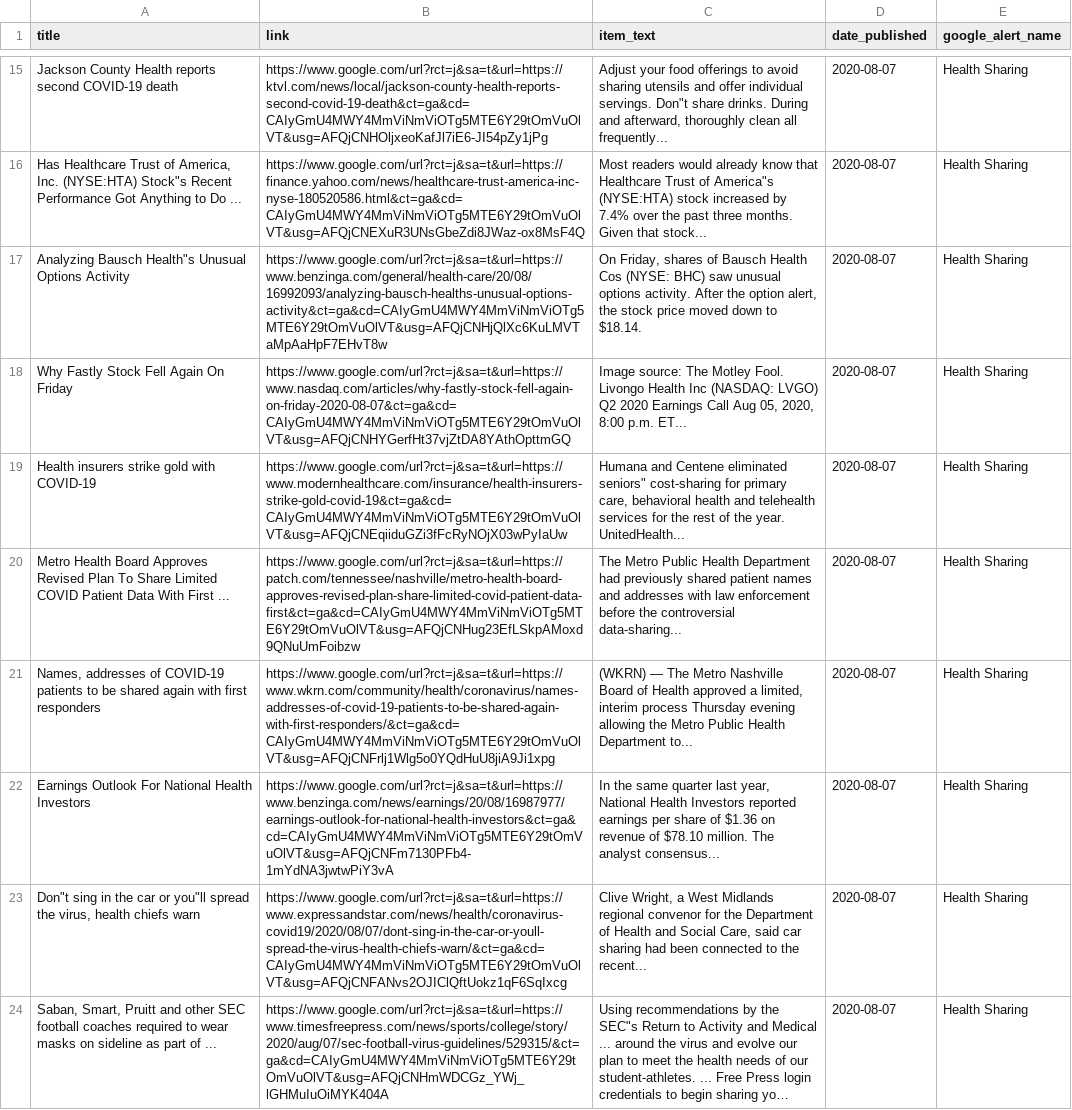
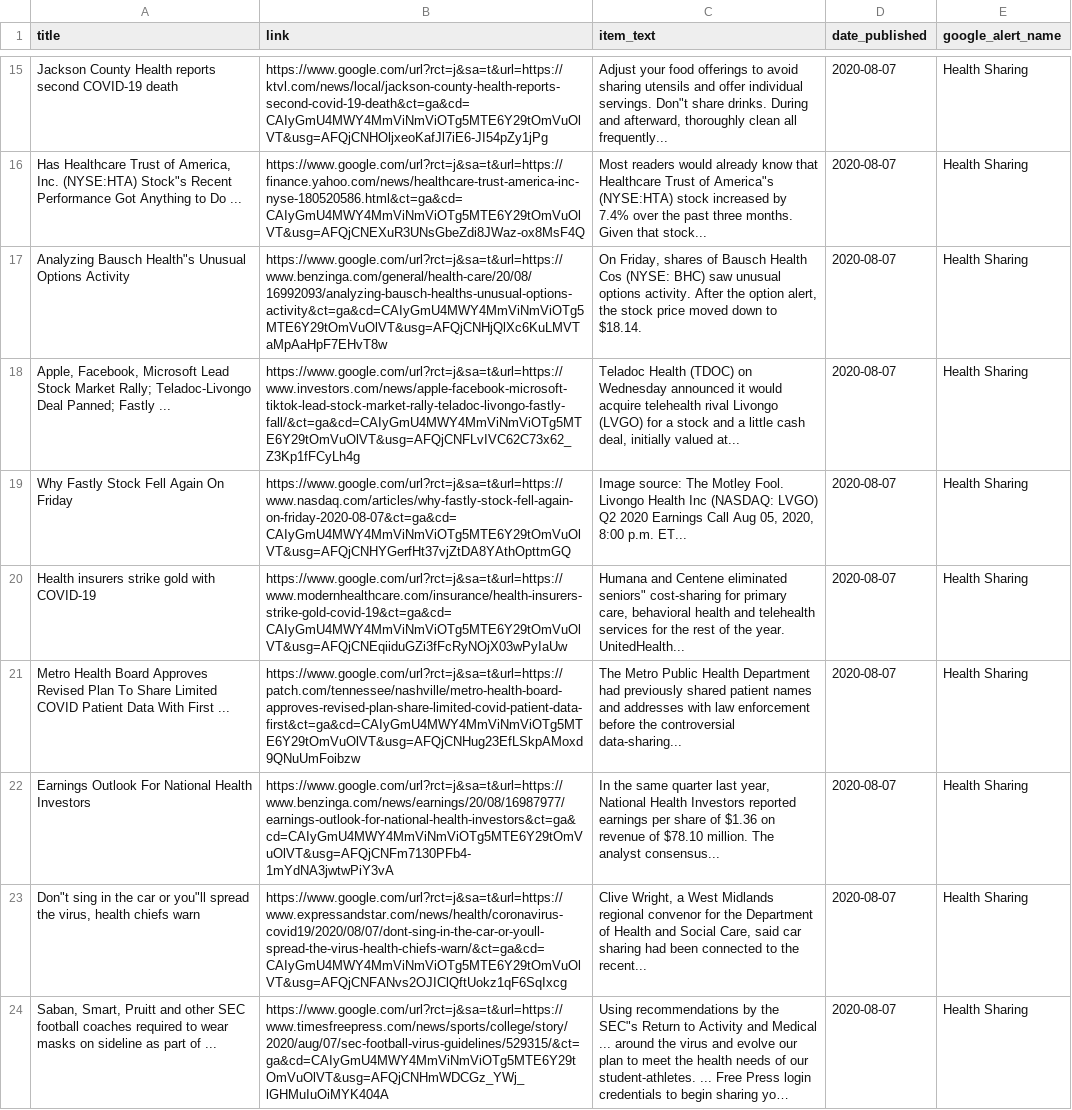
Before and after one commit to jbarton311/bb_consulting_public, a CSV file: congressional_analysis/data/RSS_Health_Feed.csv, drawn as a sheet; only a part is shown, gaps mark what is left out; long unchanged cells end in …; the diff covers the shown part only.

Commit message:
Adding output data for 2020-08-08

```diff
--- a/congressional_analysis/data/RSS_Health_Feed.csv
+++ b/congressional_analysis/data/RSS_Health_Feed.csv
@@ -17,2 +17,3 @@ Jackson County Health reports second COVID-19 death,https://www.google.com/url?r
 "Analyzing Bausch Health""s Unusual Options Activity",https://www.google.com/url?rct=j&sa=t&url=https://www.benzinga.com/general/health-care/20/08/16992093/analyzing-bausch-healths-unusual-options-activity&ct=ga&cd=CAIyGmU4MWY4MmViNmViOTg5MTE6Y29tOmVuOlVT&usg=AFQjCNHjQlXc6KuLMVTaMpAaHpF7EHvT8w,"On Friday, shares of Bausch Health Cos (NYSE: BHC) saw unusual options activity. After the option alert, the stock price moved down to $18.14.",2020-08-07,Health Sharing
+"Apple, Facebook, Microsoft Lead Stock Market Rally; Teladoc-Livongo Deal Panned; Fastly ...",https://www.google.com/url?rct=j&sa=t&url=https://www.investors.com/news/apple-facebook-microsoft-tiktok-lead-stock-market-rally-teladoc-livongo-fastly-fall/&ct=ga&cd=CAIyGmU4MWY4MmViNmViOTg5MTE6Y29tOmVuOlVT&usg=AFQjCNFLvIVC62C73x62_Z3Kp1fFCyLh4g,"Teladoc Health (TDOC) on Wednesday announced it would acquire telehealth rival Livongo (LVGO) for a stock and a little cash deal, initially valued at...",2020-08-07,Health Sharing
 Why Fastly Stock Fell Again On Friday,https://www.google.com/url?rct=j&sa=t&url=https://www.nasdaq.com/articles/why-fastly-stock-fell-again-on-friday-2020-08-07&ct=ga&cd=CAIyGmU4MWY4MmViNmViOTg5MTE6Y29tOmVuOlVT&usg=AFQjCNHYGerfHt37vjZtDA8YAthOpttmGQ,"Image source: The Motley Fool. Livongo Health Inc (NASDAQ: LVGO) Q2 2020 Earnings Call Aug 05, 2020, 8:00 p.m. ET...",2020-08-07,Health Sharing
@@ -20,3 +21,2 @@ Health insurers strike gold with COVID-19,https://www.google.com/url?rct=j&sa=t&
 Metro Health Board Approves Revised Plan To Share Limited COVID Patient Data With First ...,https://www.google.com/url?rct=j&sa=t&url=https://patch.com/tennessee/nashville/metro-health-board-approves-revised-plan-share-limited-covid-patient-data-first&ct=ga&cd=CAIyGmU4MWY4MmViNmViOTg5MTE6Y29tOmVuOlVT&usg=AFQjCNHug23EfLSkpAMoxd9QNuUmFoibzw,The Metro Public Health Department had previously shared patient names and addresses with law enforcement before the controversial data-sharing...,2020-08-07,Health Sharing
-"Names, addresses of COVID-19 patients to be shared again with first responders",https://www.google.com/url?rct=j&sa=t&url=https://www.wkrn.com/community/health/coronavirus/names-addresses-of-covid-19-patients-to-be-shared-again-with-first-responders/&ct=ga&cd=CAIyGmU4MWY4MmViNmViOTg5MTE6Y29tOmVuOlVT&usg=AFQjCNFrlj1Wlg5o0YQdHuU8jiA9Ji1xpg,"(WKRN) — The Metro Nashville Board of Health approved a limited, interim process Thursday evening allowing the Metro Public Health Department to...",2020-08-07,Health Sharing
 Earnings Outlook For National Health Investors,https://www.google.com/url?rct=j&sa=t&url=https://www.benzinga.com/news/earnings/20/08/16987977/earnings-outlook-for-national-health-investors&ct=ga&cd=CAIyGmU4MWY4MmViNmViOTg5MTE6Y29tOmVuOlVT&usg=AFQjCNFm7130PFb4-1mYdNA3jwtwPiY3vA,"In the same quarter last year, National Health Investors reported earnings per share of $1.36 on revenue of $78.10 million. The analyst consensus...",2020-08-07,Health Sharing
```
Also changed, not shown: 2 added rows and 6 removed rows elsewhere in this file.
